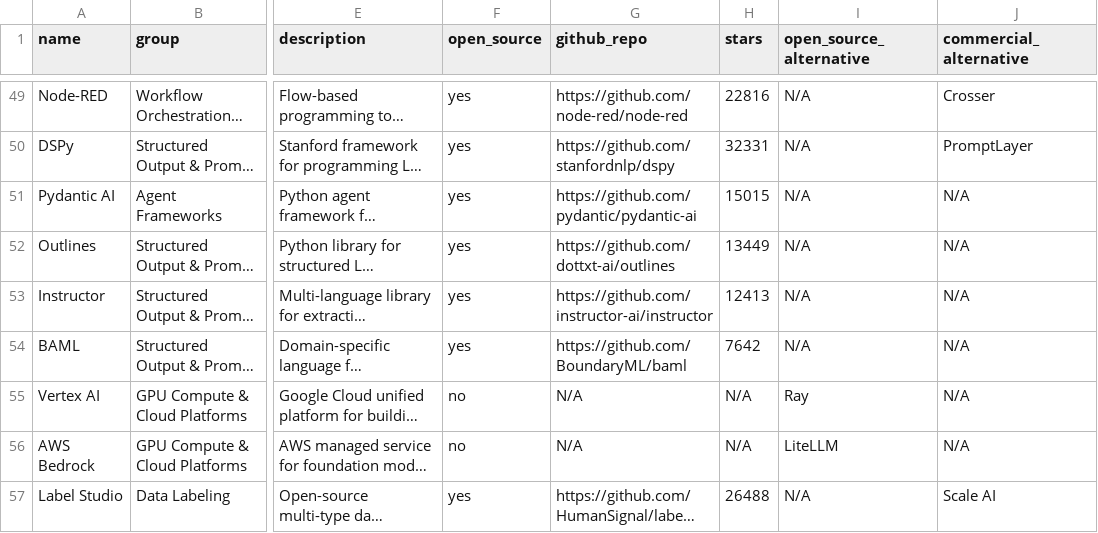
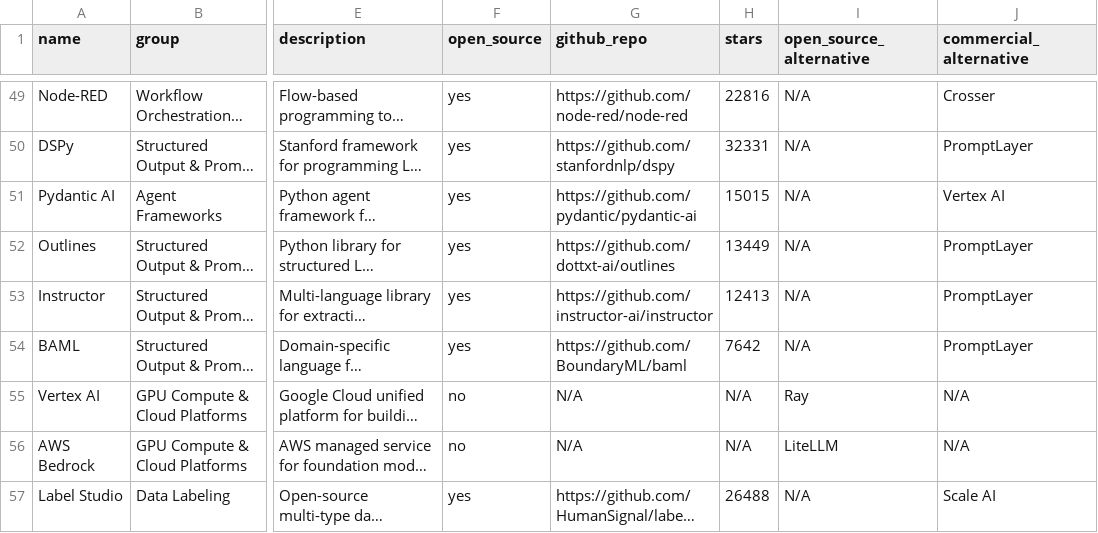
Before and after one commit to Rocha-Moy-Engineering-Technology/stack, a CSV file: stacks.csv, drawn as a sheet; only a part is shown, gaps mark what is left out; long unchanged cells end in …; the diff covers the shown part only; the diff names each change by its address in the sheet, - before the commit and + after, or states it on an @@ line.

```diff
--- a/stacks.csv
+++ b/stacks.csv
-J51 (commercial_alternative): N/A
+J51 (commercial_alternative): Vertex AI
-J52:J54 (commercial_alternative): N/A
+J52:J54 (commercial_alternative): PromptLayer
```
Also changed, not shown: 3 added rows and 5 edited cells elsewhere in this file.
